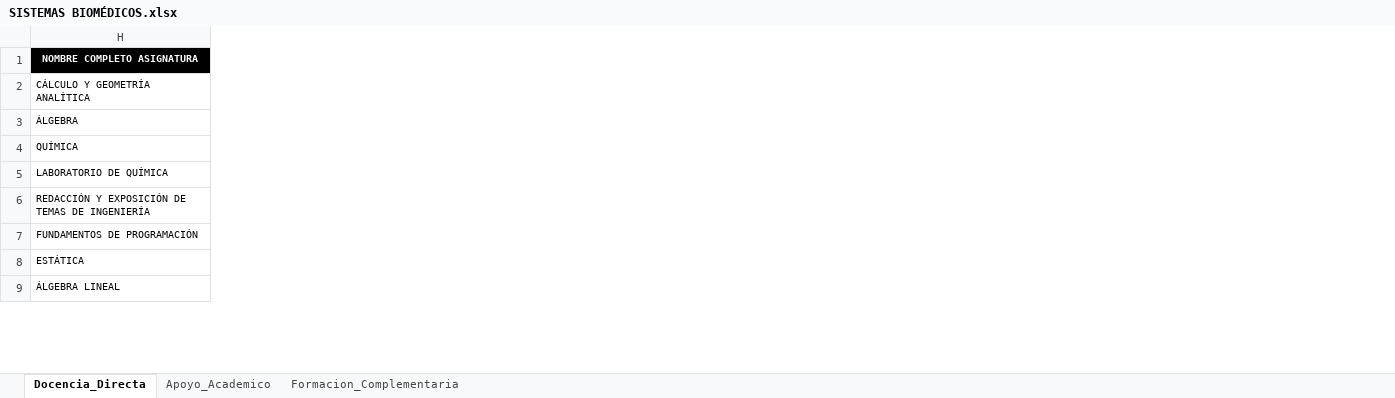
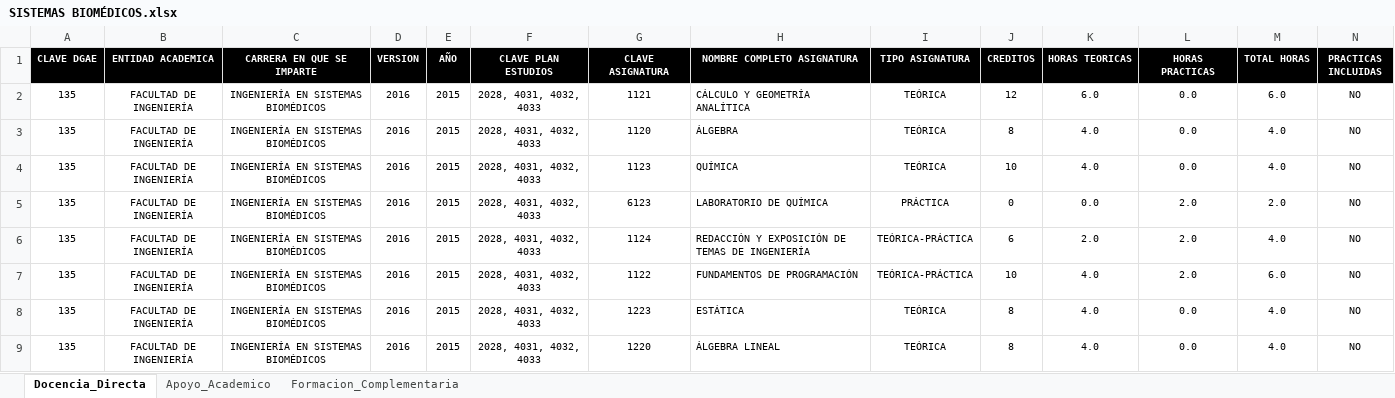
Before and after one commit to ManuGS2/PlanesEstudio, an Excel workbook: SISTEMAS BIOMÉDICOS.xlsx, sheet Docencia_Directa, drawn as a sheet; only a part is shown; values as stored, in another font and other column widths than the file's, no borders; the diff covers the shown part only; the diff names each change by its address in the sheet, - before the commit and + after, or states it on an @@ line.

```diff
--- a/SISTEMAS BIOMÉDICOS.xlsx (sheet Docencia_Directa)
+++ b/SISTEMAS BIOMÉDICOS.xlsx (sheet Docencia_Directa)
@@ column A (CLAVE DGAE) unhidden, rows 2-9: all 135 @@
@@ column B (ENTIDAD ACADEMICA) unhidden, rows 2-9: all FACULTAD DE INGENIERÍA @@
@@ column C (CARRERA EN QUE SE IMPARTE) unhidden, rows 2-9: all INGENIERÍA EN SISTEMAS BIOMÉDICOS @@
@@ column D (VERSION) unhidden, rows 2-9: all 2016 @@
@@ column E (AÑO) unhidden, rows 2-9: all 2015 @@
@@ column F (CLAVE PLAN ESTUDIOS) unhidden, rows 2-9: all 2028, 4031, 4032, 4033 @@
@@ column G (CLAVE ASIGNATURA) unhidden, rows 2-9: 1121 | 1120 | 1123 | 6123 | 1124 | 1122 | 1223 | 1220 @@
@@ column I (TIPO ASIGNATURA) unhidden, rows 2-9: TEÓRICA | TEÓRICA | TEÓRICA | PRÁCTICA | TEÓRICA-PRÁCTICA | TEÓRICA-PRÁCTICA | TEÓRICA | TEÓRICA @@
@@ column J (CREDITOS) unhidden, rows 2-9: 12 | 8 | 10 | 0 | 6 | 10 | 8 | 8 @@
@@ column K (HORAS TEORICAS) unhidden, rows 2-9: 6.0 | 4.0 | 4.0 | 0.0 | 2.0 | 4.0 | 4.0 | 4.0 @@
@@ column L (HORAS PRACTICAS) unhidden, rows 2-9: 0.0 | 0.0 | 0.0 | 2.0 | 2.0 | 2.0 | 0.0 | 0.0 @@
@@ column M (TOTAL HORAS) unhidden, rows 2-9: 6.0 | 4.0 | 4.0 | 2.0 | 4.0 | 6.0 | 4.0 | 4.0 @@
@@ column N (PRACTICAS INCLUIDAS) unhidden, rows 2-9: all NO @@
```
Also changed, not shown: 3 added columns elsewhere in this sheet, CLAVES CIVIL.xlsx, CLAVES ELÉCTRICA.xlsx, 6 other files.
